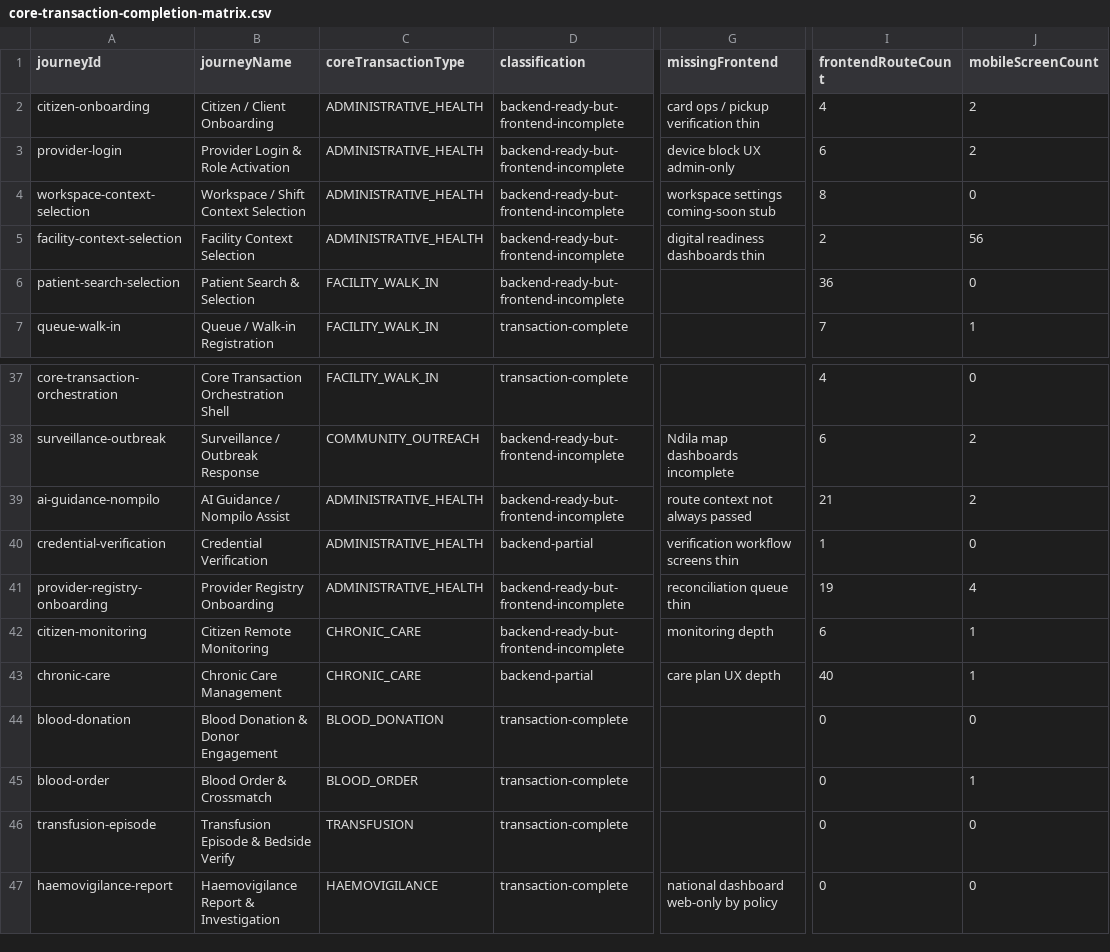
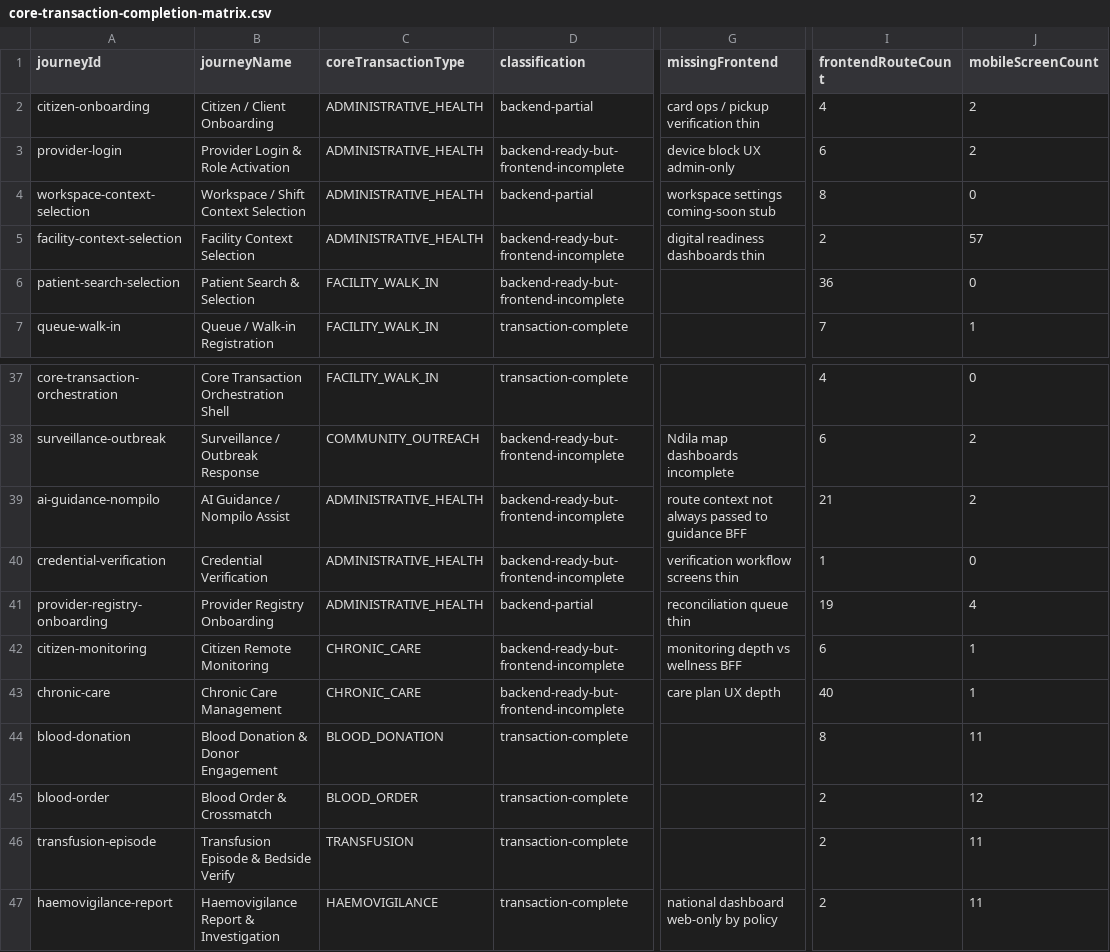
Before and after one commit to rtgongora/Impilo-vNext, a CSV file: reports/product/core-transaction-completion-matrix.csv, drawn as a sheet; only a part is shown, gaps mark what is left out; the diff covers the shown part only; the diff names each change by its address in the sheet, - before the commit and + after, or states it on an @@ line.

```diff
--- a/reports/product/core-transaction-completion-matrix.csv
+++ b/reports/product/core-transaction-completion-matrix.csv
-D2 (classification): backend-ready-but-frontend-incomplete
+D2 (classification): backend-partial
-D4 (classification): backend-ready-but-frontend-incomplete
+D4 (classification): backend-partial
-J5 (mobileScreenCount): 56
+J5 (mobileScreenCount): 57
-G39 (missingFrontend): route context not always passed
+G39 (missingFrontend): route context not always passed to guidance BFF
-D40 (classification): backend-partial
+D40 (classification): backend-ready-but-frontend-incomplete
-D41 (classification): backend-ready-but-frontend-incomplete
+D41 (classification): backend-partial
-G42 (missingFrontend): monitoring depth
+G42 (missingFrontend): monitoring depth vs wellness BFF
-D43 (classification): backend-partial
+D43 (classification): backend-ready-but-frontend-incomplete
-I44 (frontendRouteCount): 0
+I44 (frontendRouteCount): 8
-J44 (mobileScreenCount): 0
+J44 (mobileScreenCount): 11
-I45:I47 (frontendRouteCount): 0
+I45:I47 (frontendRouteCount): 2
-J45 (mobileScreenCount): 1
+J45 (mobileScreenCount): 12
-J46:J47 (mobileScreenCount): 0
+J46:J47 (mobileScreenCount): 11
```
Also changed, not shown: 16 edited cells elsewhere in this file, reports/product/core-transaction-journey-maps.csv, 37 other files.
